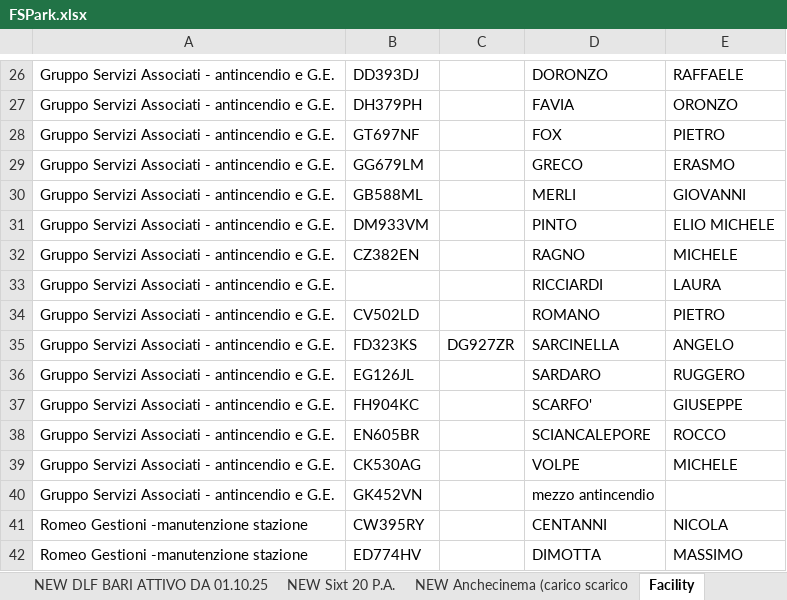
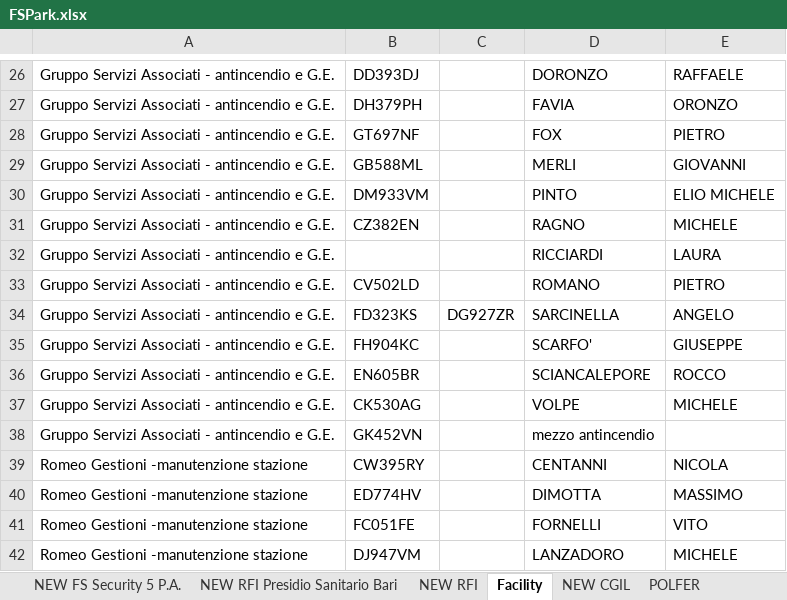
Before and after one commit to alexdavy75/targhe, an Excel workbook: FSPark.xlsx, sheet Facility, drawn as a sheet; only a part is shown, gaps mark what is left out; the shorter side is filled out with more unchanged rows; values as stored, in another font and other column widths than the file's, no borders; the diff names each change by its address in the sheet, - before the commit and + after, or states it on an @@ line.

```diff
--- a/FSPark.xlsx (sheet Facility)
+++ b/FSPark.xlsx (sheet Facility)
-row 29: Gruppo Servizi Associati - antincendio e G.E. | GG679LM |  | GRECO | ERASMO
-row 36: Gruppo Servizi Associati - antincendio e G.E. | EG126JL |  | SARDARO | RUGGERO
```
Also changed, not shown: sheet NEW Anchecinema (carico scarico, sheet NEW PRODUZIONE IC 22 P.A., sheet NEW RFI Presidio Sanitario Bari, sheet NEW RFI, other sheet tabs.
